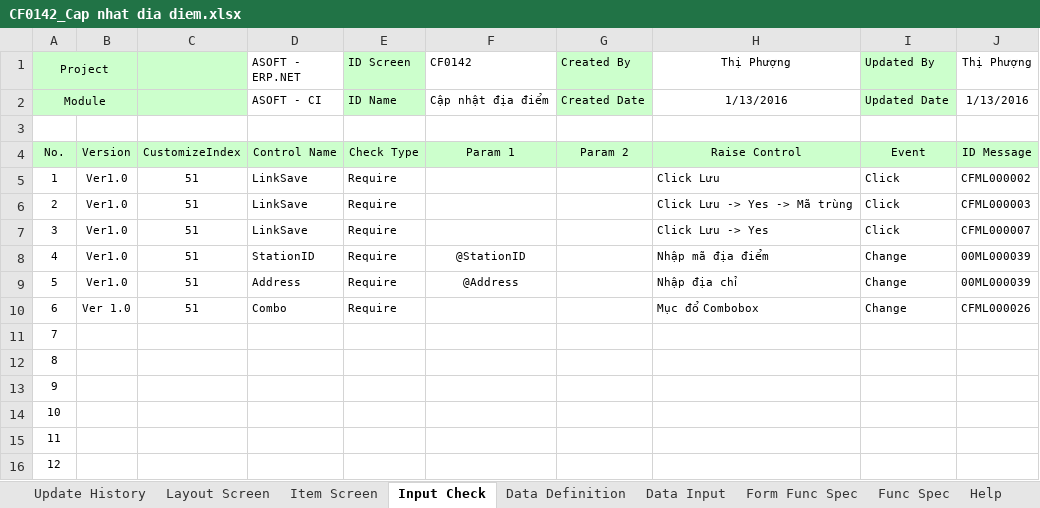
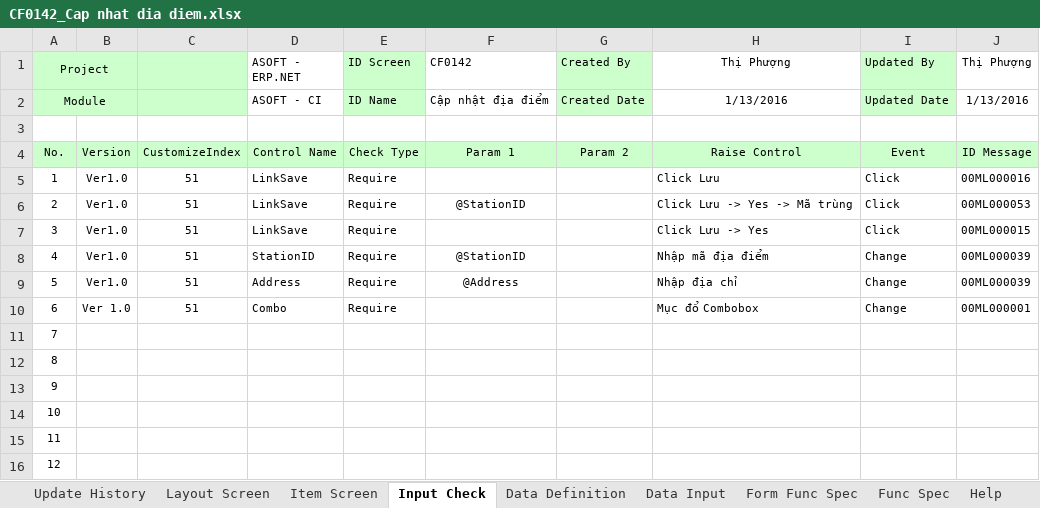
Before and after one commit to ASOFT-Solution/asoft-test-svn, an Excel workbook: 2015/201512/10_DOCUMENT/13_DETAIL_DESIGN/Cap nhat dia diem/CF0142_Cap nhat dia diem.xlsx, sheet Input Check, drawn as a sheet; only a part is shown; values as stored, in another font and other column widths than the file's, no borders; the diff names each change by its address in the sheet, - before the commit and + after, or states it on an @@ line.

Commit message:
Update theo nội dung yêu cầu

```diff
--- a/2015/201512/10_DOCUMENT/13_DETAIL_DESIGN/Cap nhat dia diem/CF0142_Cap nhat dia diem.xlsx (sheet Input Check)
+++ b/2015/201512/10_DOCUMENT/13_DETAIL_DESIGN/Cap nhat dia diem/CF0142_Cap nhat dia diem.xlsx (sheet Input Check)
-J5 (Thị Phượng): CFML000002
+J5 (Thị Phượng): 00ML000016
-F6 (CF0142): (empty)
+F6 (CF0142): @StationID
-J6 (Thị Phượng): CFML000003
+J6 (Thị Phượng): 00ML000053
-J7 (Thị Phượng): CFML000007
+J7 (Thị Phượng): 00ML000015
-J10 (Thị Phượng): CFML000026
+J10 (Thị Phượng): 00ML000001
```
Also changed, not shown: sheet Form Func Spec.
